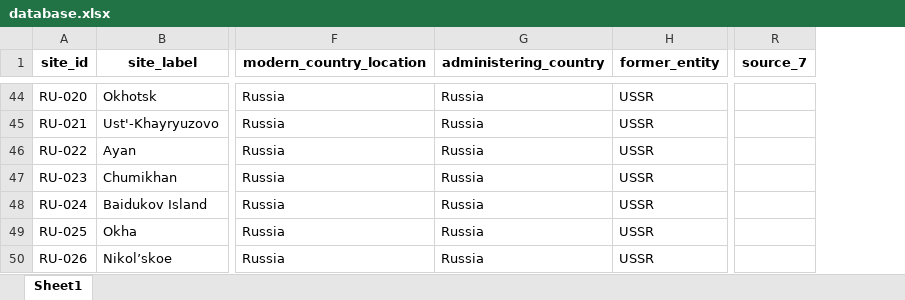
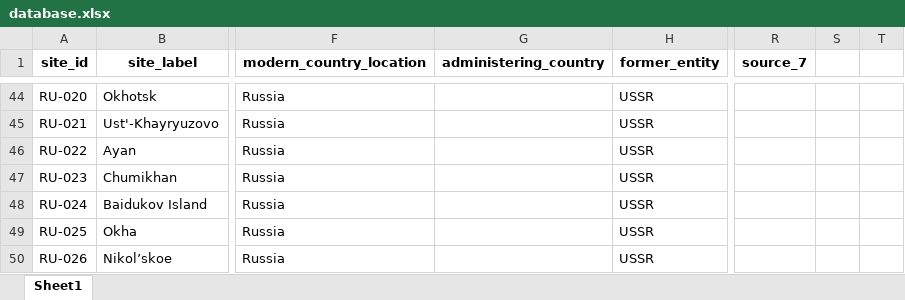
Before and after one commit to cbixx/global-corrosion-site-maps, an Excel workbook: database.xlsx, sheet Sheet1, drawn as a sheet; only a part is shown, gaps mark what is left out; values as stored, in another font and other column widths than the file's, no borders; the diff covers the shown part only; the diff names each change by its address in the sheet, - before the commit and + after, or states it on an @@ line.

```diff
--- a/database.xlsx (sheet Sheet1)
+++ b/database.xlsx (sheet Sheet1)
+column S, empty
+column T, empty
-G44:G50 (administering_country): Russia
+G44:G50 (administering_country): (empty)
```
Also changed, not shown: 13 added rows and 168 edited cells elsewhere in this sheet, 5 other files.
